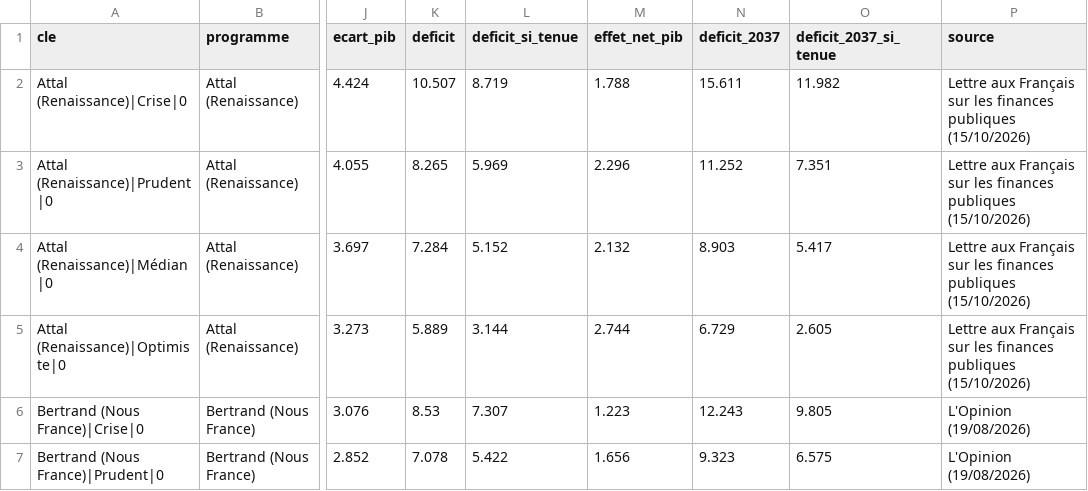
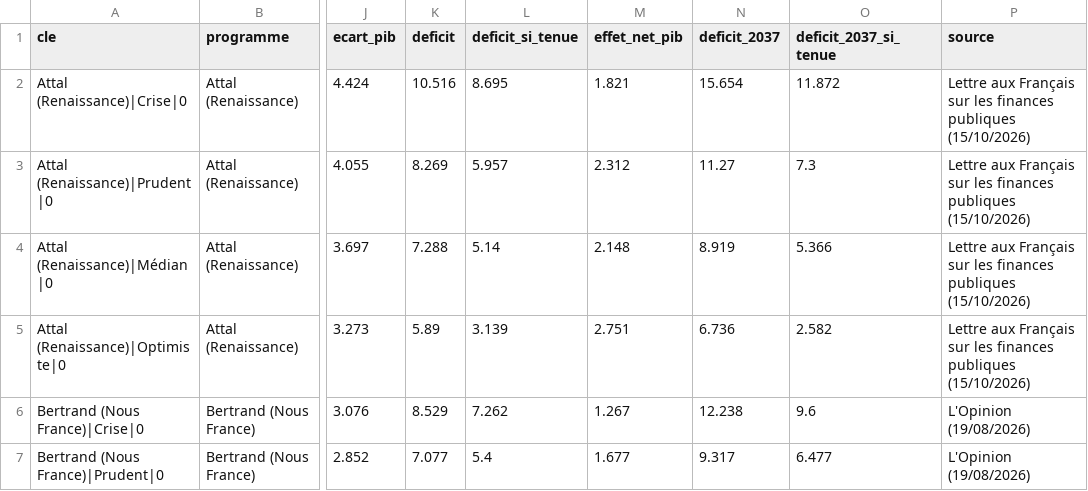
Before and after one commit to adrienruel/simu2027, a CSV file: sorties/comparaison_annonces.csv, drawn as a sheet; only a part is shown, gaps mark what is left out; the diff covers the shown part only; the diff names each change by its address in the sheet, - before the commit and + after, or states it on an @@ line.

```diff
--- a/sorties/comparaison_annonces.csv
+++ b/sorties/comparaison_annonces.csv
-K2 (deficit): 10.507
+K2 (deficit): 10.516
-L2 (deficit_si_tenue): 8.719
+L2 (deficit_si_tenue): 8.695
-M2 (effet_net_pib): 1.788
+M2 (effet_net_pib): 1.821
-N2 (deficit_2037): 15.611
+N2 (deficit_2037): 15.654
-O2 (deficit_2037_si_tenue): 11.982
+O2 (deficit_2037_si_tenue): 11.872
-K3 (deficit): 8.265
+K3 (deficit): 8.269
-L3 (deficit_si_tenue): 5.969
+L3 (deficit_si_tenue): 5.957
-M3 (effet_net_pib): 2.296
+M3 (effet_net_pib): 2.312
-N3 (deficit_2037): 11.252
+N3 (deficit_2037): 11.27
-O3 (deficit_2037_si_tenue): 7.351
+O3 (deficit_2037_si_tenue): 7.3
-K4 (deficit): 7.284
+K4 (deficit): 7.288
-L4 (deficit_si_tenue): 5.152
+L4 (deficit_si_tenue): 5.14
-M4 (effet_net_pib): 2.132
+M4 (effet_net_pib): 2.148
-N4 (deficit_2037): 8.903
+N4 (deficit_2037): 8.919
-O4 (deficit_2037_si_tenue): 5.417
+O4 (deficit_2037_si_tenue): 5.366
-K5 (deficit): 5.889
+K5 (deficit): 5.89
-L5 (deficit_si_tenue): 3.144
+L5 (deficit_si_tenue): 3.139
-M5 (effet_net_pib): 2.744
+M5 (effet_net_pib): 2.751
-N5 (deficit_2037): 6.729
+N5 (deficit_2037): 6.736
-O5 (deficit_2037_si_tenue): 2.605
+O5 (deficit_2037_si_tenue): 2.582
-K6 (deficit): 8.53
+K6 (deficit): 8.529
-L6 (deficit_si_tenue): 7.307
+L6 (deficit_si_tenue): 7.262
-M6 (effet_net_pib): 1.223
+M6 (effet_net_pib): 1.267
-N6 (deficit_2037): 12.243
+N6 (deficit_2037): 12.238
-O6 (deficit_2037_si_tenue): 9.805
+O6 (deficit_2037_si_tenue): 9.6
-K7 (deficit): 7.078
+K7 (deficit): 7.077
-L7 (deficit_si_tenue): 5.422
+L7 (deficit_si_tenue): 5.4
-M7 (effet_net_pib): 1.656
+M7 (effet_net_pib): 1.677
-N7 (deficit_2037): 9.323
+N7 (deficit_2037): 9.317
-O7 (deficit_2037_si_tenue): 6.575
+O7 (deficit_2037_si_tenue): 6.477
```
Also changed, not shown: 139 edited cells elsewhere in this file, sorties/comparaison_ecologie.csv, sorties/comparaison_trajectoire.csv, 20 other files.
